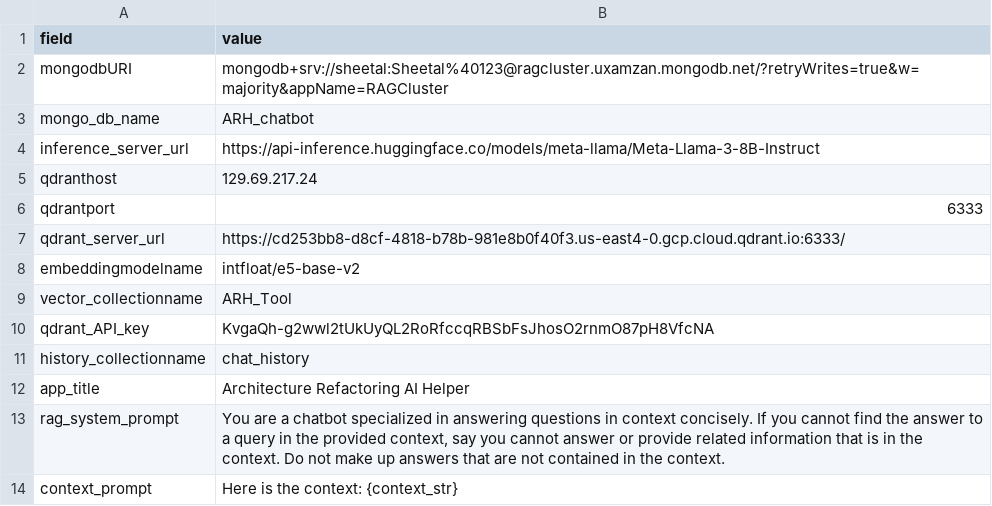
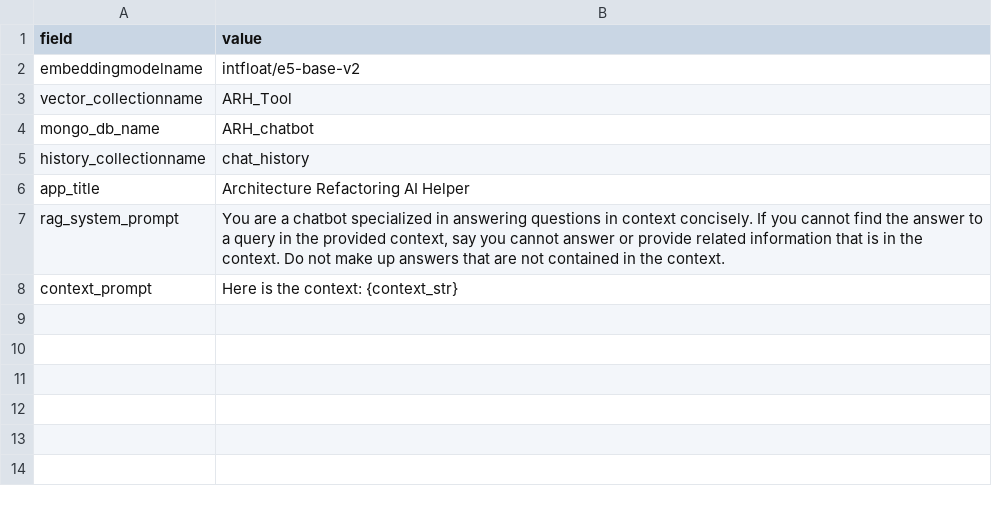
Before and after one commit to sheetalkamthe55/ARHChat, a CSV file: metadata/settings.csv, drawn as a sheet.

```diff
--- a/metadata/settings.csv
+++ b/metadata/settings.csv
@@ -1,11 +1,5 @@
 field,value
-mongodbURI,mongodb+srv://sheetal:Sheetal%40123@ragcluster.uxamzan.mongodb.net/?retryWrites=true&w=majority&appName=RAGCluster
-mongo_db_name,ARH_chatbot
-inference_server_url,https://api-inference.huggingface.co/models/meta-llama/Meta-Llama-3-8B-Instruct
-qdranthost,129.69.217.24
-qdrantport,6333
-qdrant_server_url,https://cd253bb8-d8cf-4818-b78b-981e8b0f40f3.us-east4-0.gcp.cloud.qdrant.io:6333/
 embeddingmodelname,intfloat/e5-base-v2
 vector_collectionname,ARH_Tool
-qdrant_API_key,KvgaQh-g2wwl2tUkUyQL2RoRfccqRBSbFsJhosO2rnmO87pH8VfcNA
+mongo_db_name,ARH_chatbot
 history_collectionname,chat_history
```
Also changed, not shown: 1 other file.
